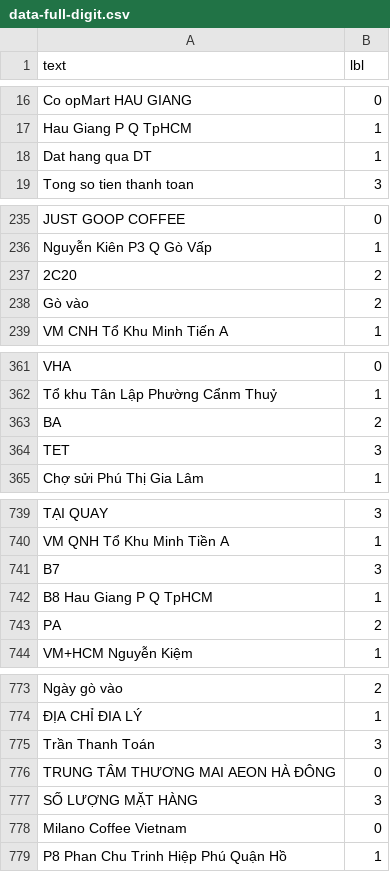
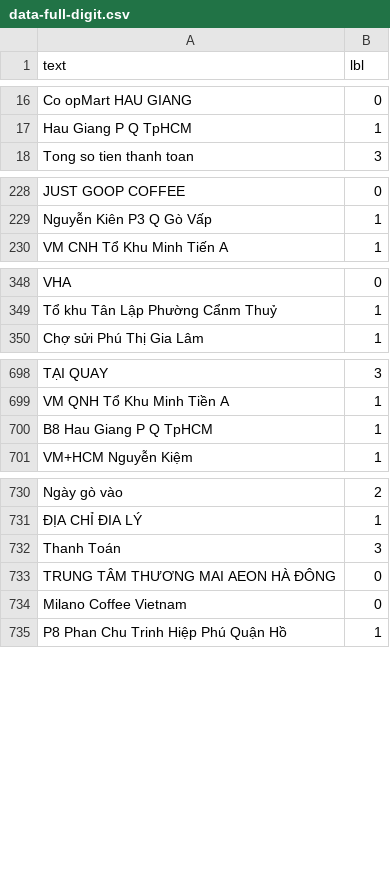
Before and after one commit to kaylode/vietnamese-ocr-toolbox, a CSV file: retrieval/heuristic/data-full-digit.csv, drawn as a sheet; only a part is shown, gaps mark what is left out; the diff covers the shown part only.

```diff
--- a/retrieval/heuristic/data-full-digit.csv
+++ b/retrieval/heuristic/data-full-digit.csv
@@ -17,3 +17,2 @@ Co opMart HAU GIANG,0
 Hau Giang P Q TpHCM,1
-Dat hang qua DT,1
 Tong so tien thanh toan,3
@@ -236,4 +229,2 @@ JUST GOOP COFFEE,0
 Nguyễn Kiên P3 Q Gò Vấp,1
-2C20,2
-Gò vào,2
 VM CNH Tổ Khu Minh Tiến A,1
@@ -362,4 +349,2 @@ VHA,0
 Tổ khu Tân Lập Phường Cẩnm Thuỷ,1
-BA,2
-TET,3
 Chợ sửi Phú Thị Gia Lâm,1
@@ -740,5 +699,3 @@ TẠI QUAY,3
 VM QNH Tổ Khu Minh Tiền A,1
-B7,3
 B8 Hau Giang P Q TpHCM,1
-PA,2
 VM+HCM Nguyễn Kiệm,1
@@ -774,5 +731,4 @@ Ngày gò vào,2
 ĐỊA CHỈ ĐIA LÝ,1
-Trần Thanh Toán,3
+Thanh Toán,3
 TRUNG TÂM THƯƠNG MAI AEON HÀ ĐÔNG,0
-SỐ LƯỢNG MẶT HÀNG,3
 Milano Coffee Vietnam,0
```
Also changed, not shown: 37 removed rows and 1 edited cell elsewhere in this file.
